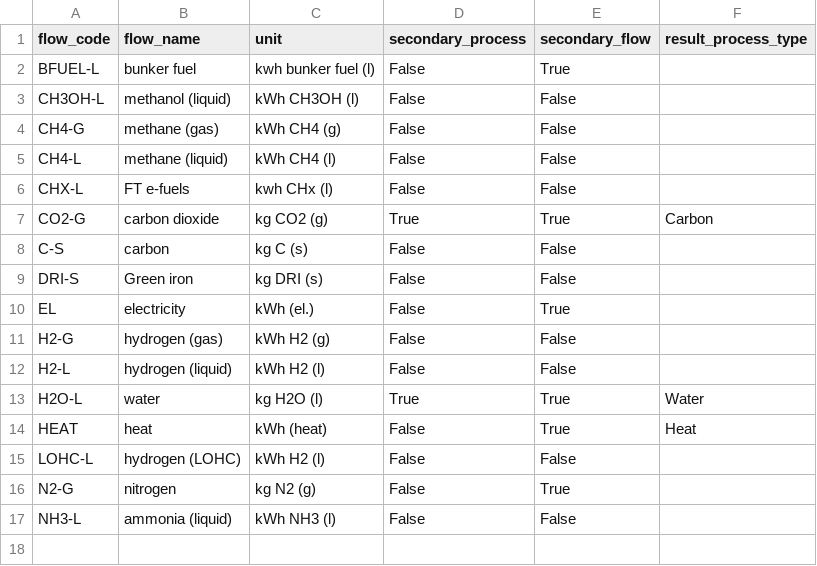
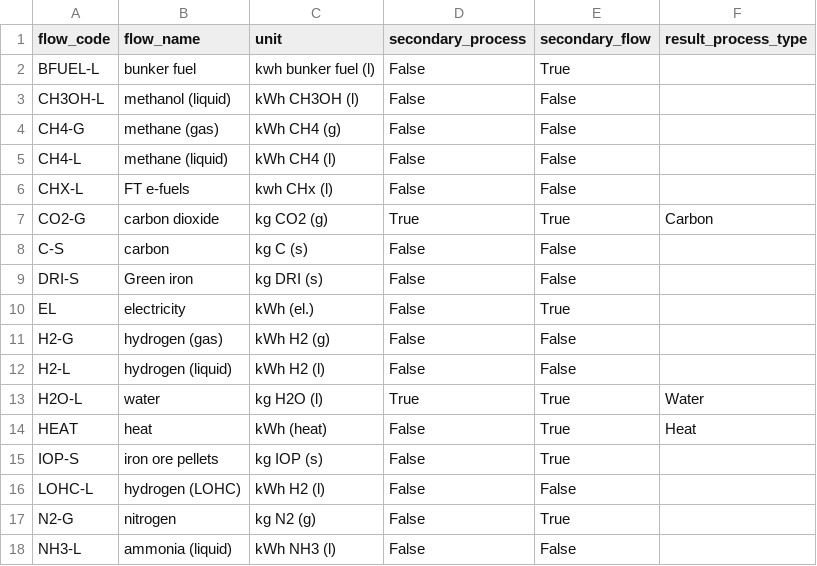
Before and after one commit to agoenergy/ptx-boa, a CSV file: ptxboa/static/dim_flow.csv, drawn as a sheet; the diff names each change by its address in the sheet, - before the commit and + after, or states it on an @@ line.

```diff
--- a/ptxboa/static/dim_flow.csv
+++ b/ptxboa/static/dim_flow.csv
+row 15: IOP-S | iron ore pellets | kg IOP (s) | False | True
```
Also changed, not shown: ptxboa/static/chains.csv, ptxboa/static/dim_parameter.csv, 3 other files.
